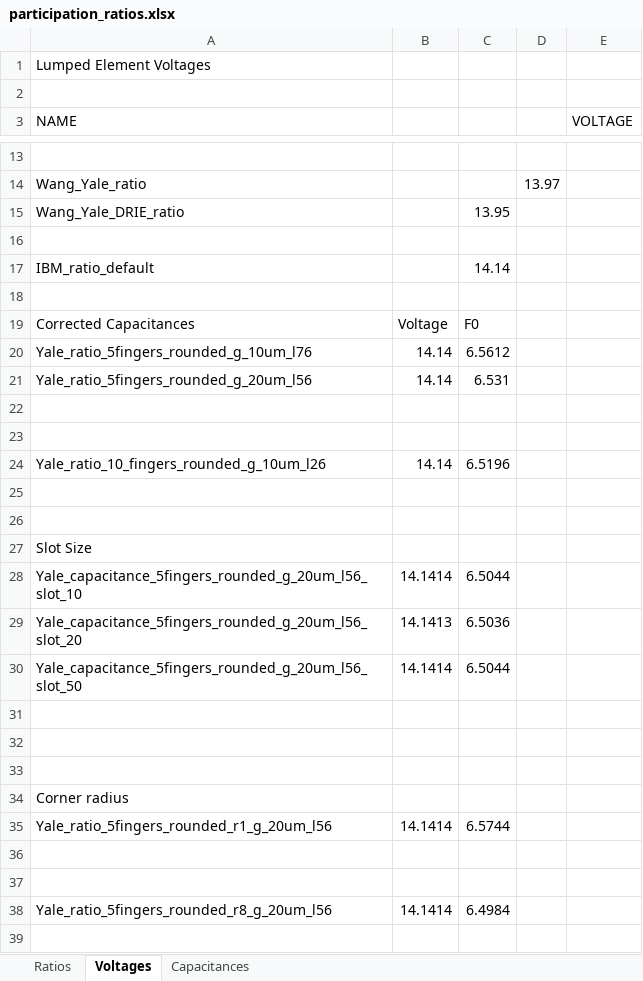
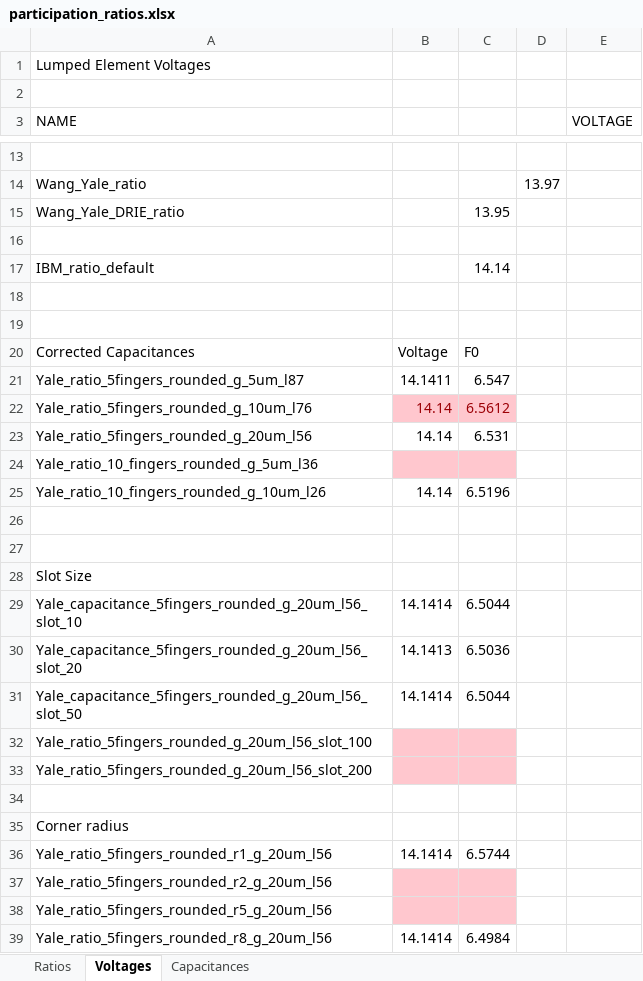
Before and after one commit to RickKoster/BEP, an Excel workbook: participation_ratios.xlsx, sheet Voltages, drawn as a sheet; only a part is shown, gaps mark what is left out; values as stored, in another font and other column widths than the file's, no borders; removed rows and columns are numbered as before the commit, all else as after; the diff names each change by its address in the sheet, - before the commit and + after, or states it on an @@ line.

Commit message:
New raw data

```diff
--- a/participation_ratios.xlsx (sheet Voltages)
+++ b/participation_ratios.xlsx (sheet Voltages)
+row 19: (empty)
+row 21: Yale_ratio_5fingers_rounded_g_5um_l87 | 14.1411 | 6.547
@@ B22:C22 fill: none → #FFC7CE, text colour: black → #9C0006 @@
-A24 (NAME): (empty)
+A24 (NAME): Yale_ratio_10_fingers_rounded_g_5um_l36
-B24:C24 fill: none
+B24:C24 fill: #FFC7CE
-row 23: (empty)
-A32 (NAME): (empty)
+A32 (NAME): Yale_ratio_5fingers_rounded_g_20um_l56_slot_100
-B32:C33 fill: none
+B32:C33 fill: #FFC7CE
-A33 (NAME): (empty)
+A33 (NAME): Yale_ratio_5fingers_rounded_g_20um_l56_slot_200
-A37 (NAME): (empty)
+A37 (NAME): Yale_ratio_5fingers_rounded_r2_g_20um_l56
-B37:C38 fill: none
+B37:C38 fill: #FFC7CE
-A38 (NAME): (empty)
+A38 (NAME): Yale_ratio_5fingers_rounded_r5_g_20um_l56
```
Also changed, not shown: 22 other files.
